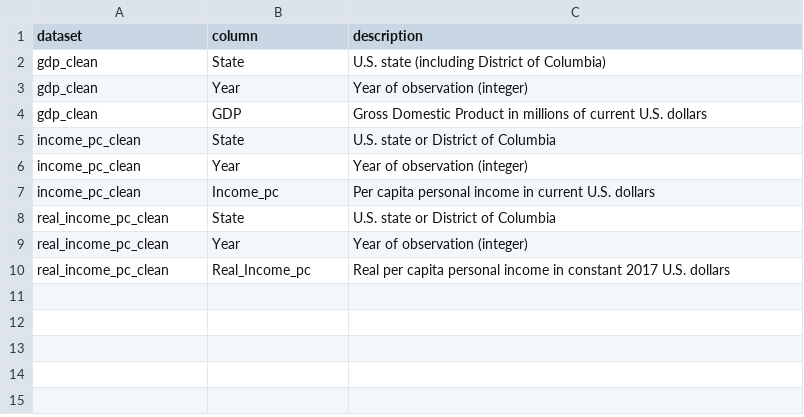
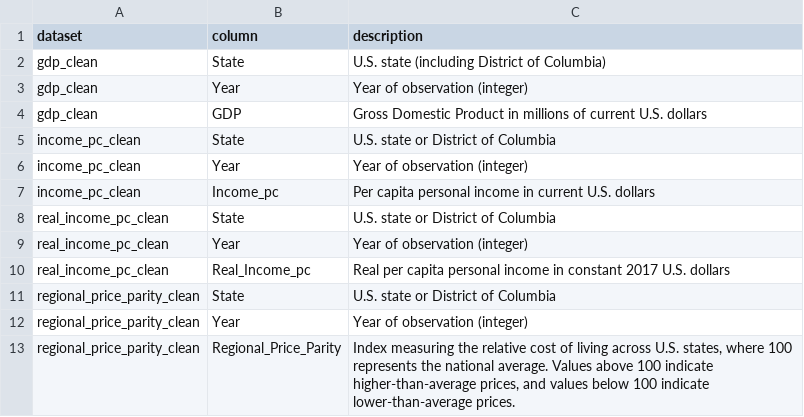
Before and after one commit to coleschutte/american-dream-datathon, a CSV file: data/cleaned/data_dictionary.csv, drawn as a sheet; the diff names each change by its address in the sheet, - before the commit and + after, or states it on an @@ line.

Commit message:
Cleaned rpp_clean data, updated data dictionary

```diff
--- a/data/cleaned/data_dictionary.csv
+++ b/data/cleaned/data_dictionary.csv
+row 11: regional_price_parity_clean | State | U.S. state or District of Columbia
+row 12: regional_price_parity_clean | Year | Year of observation (integer)
+row 13: regional_price_parity_clean | Regional_Price_Parity | Index measuring the relative cost of living across U.S. states, where 100 represents the national average. Values above 100 indicate higher-than-average prices, and values below 100 indicate lower-than-average prices.
```
Also changed, not shown: 3 other files.
